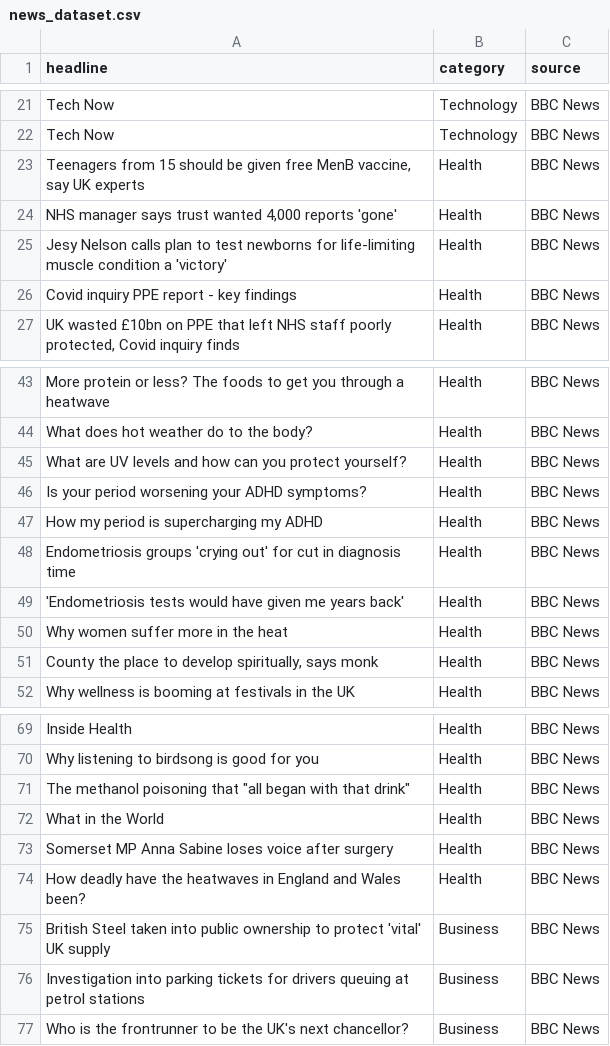
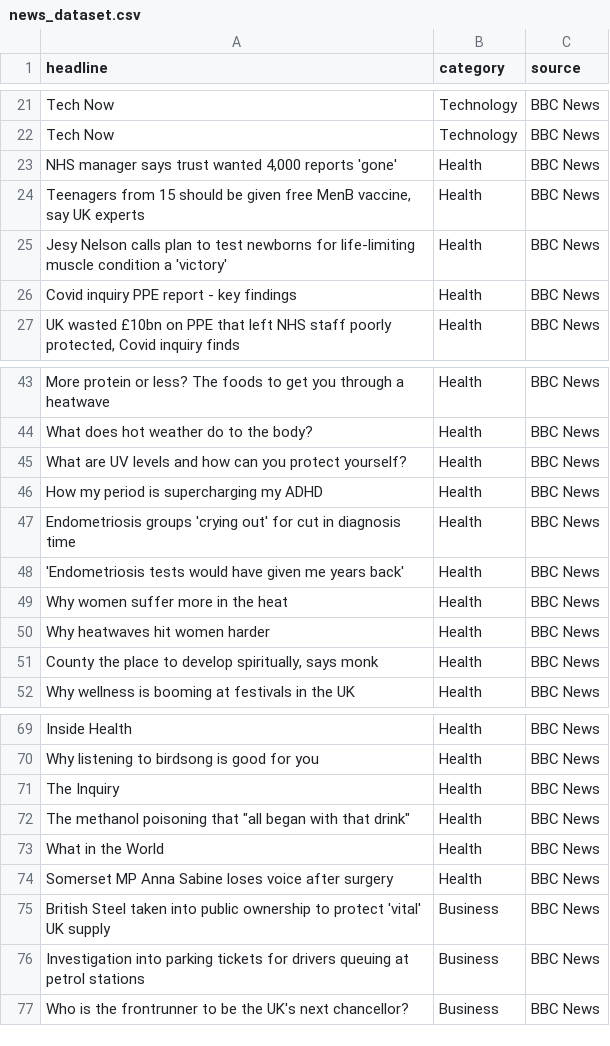
Before and after one commit to mshehujrn-hub/News_classification_project, a CSV file: news_dataset.csv, drawn as a sheet; only a part is shown, gaps mark what is left out.

Commit message:
update

```diff
--- a/news_dataset.csv
+++ b/news_dataset.csv
@@ -22,4 +22,4 @@ Tech Now,Technology,BBC News
 Tech Now,Technology,BBC News
+"NHS manager says trust wanted 4,000 reports 'gone'",Health,BBC News
 "Teenagers from 15 should be given free MenB vaccine, say UK experts",Health,BBC News
-"NHS manager says trust wanted 4,000 reports 'gone'",Health,BBC News
 Jesy Nelson calls plan to test newborns for life-limiting muscle condition a 'victory',Health,BBC News
@@ -45,3 +45,2 @@ What does hot weather do to the body?,Health,BBC News
 What are UV levels and how can you protect yourself?,Health,BBC News
-Is your period worsening your ADHD symptoms?,Health,BBC News
 How my period is supercharging my ADHD,Health,BBC News
@@ -50,2 +49,3 @@ Endometriosis groups 'crying out' for cut in diagnosis time,Health,BBC News
 Why women suffer more in the heat,Health,BBC News
+Why heatwaves hit women harder,Health,BBC News
 "County the place to develop spiritually, says monk",Health,BBC News
@@ -70,2 +70,3 @@ Inside Health,Health,BBC News
 Why listening to birdsong is good for you,Health,BBC News
+The Inquiry,Health,BBC News
 "The methanol poisoning that ""all began with that drink""",Health,BBC News
@@ -73,3 +74,2 @@ What in the World,Health,BBC News
 Somerset MP Anna Sabine loses voice after surgery,Health,BBC News
-How deadly have the heatwaves in England and Wales been?,Health,BBC News
 British Steel taken into public ownership to protect 'vital' UK supply,Business,BBC News
```
